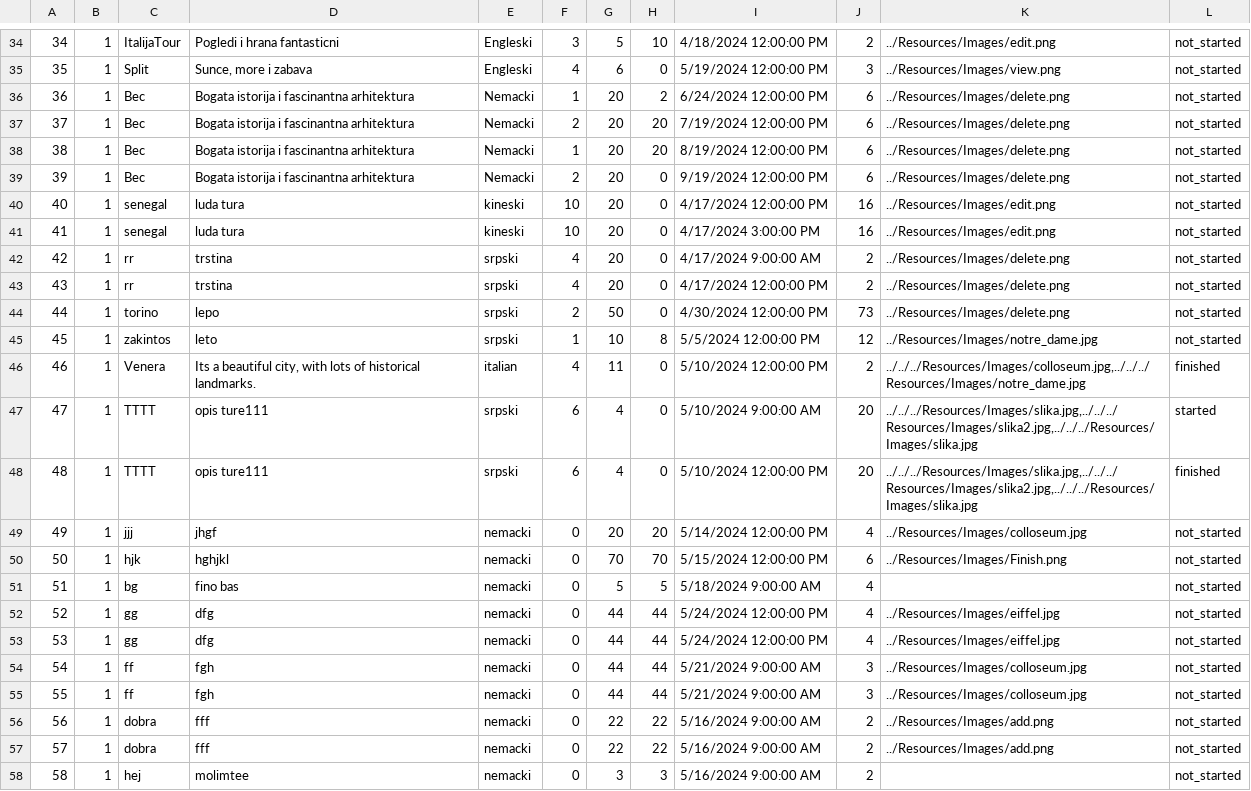
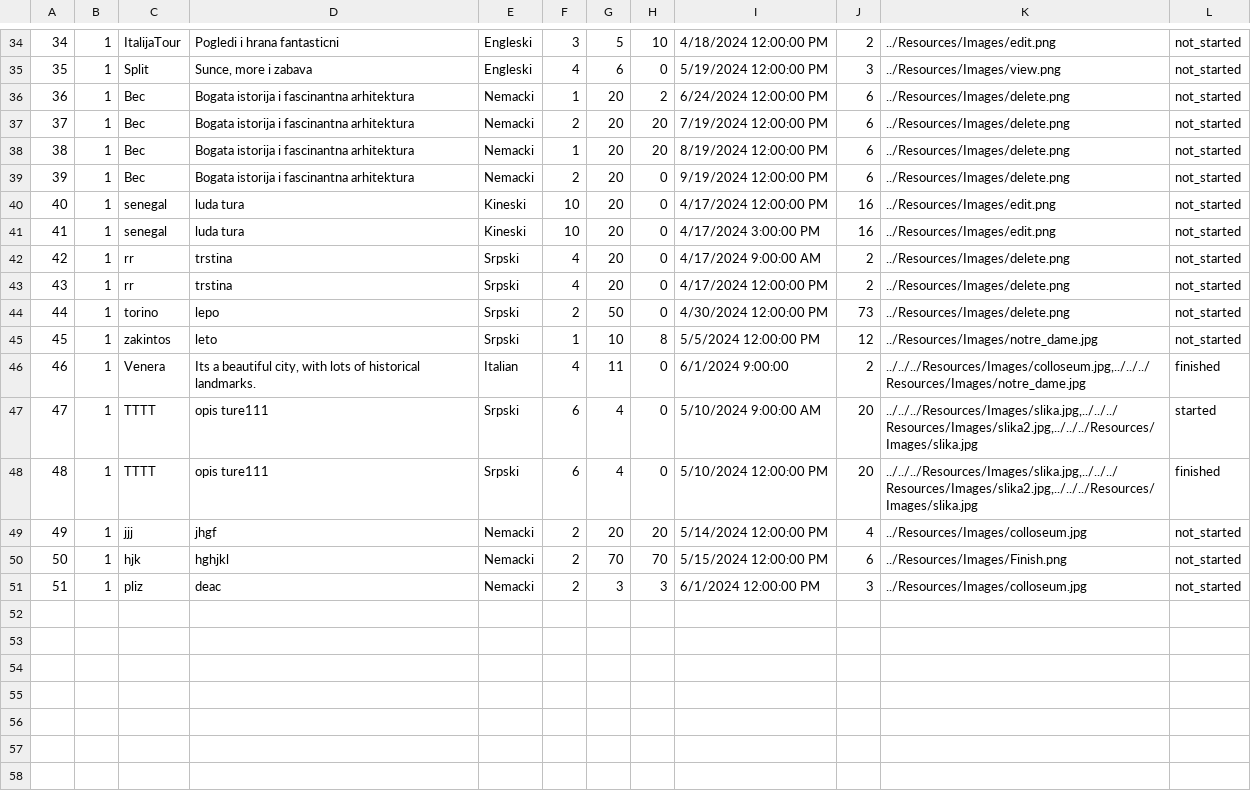
Before and after one commit to m4r1n4181/BookingApp, a CSV file: Resources/Data/tours.csv, drawn as a sheet; only a part is shown, gaps mark what is left out; removed rows and columns are numbered as before the commit, all else as after; the diff covers the shown part only; the diff names each change by its address in the sheet, - before the commit and + after, or states it on an @@ line.

```diff
--- a/Resources/Data/tours.csv
+++ b/Resources/Data/tours.csv
-E40:E41: kineski
+E40:E41: Kineski
-E42:E45: srpski
+E42:E45: Srpski
-E46: italian
+E46: Italian
-I46: 5/10/2024 12:00:00 PM
+I46: 6/1/2024 9:00:00
-E47:E48: srpski
+E47:E48: Srpski
-E49:E50: nemacki
+E49:E50: Nemacki
-F49:F50: 0
+F49:F50: 2
-row 51: 51 | 1 | bg | fino bas | nemacki | 0 | 5 | 5 | 5/18/2024 9:00:00 AM | 4 |  | not_started
-row 52: 52 | 1 | gg | dfg | nemacki | 0 | 44 | 44 | 5/24/2024 12:00:00 PM | 4 | ../Resources/Images/eiffel.jpg | not_started
-row 53: 53 | 1 | gg | dfg | nemacki | 0 | 44 | 44 | 5/24/2024 12:00:00 PM | 4 | ../Resources/Images/eiffel.jpg | not_started
-row 54: 54 | 1 | ff | fgh | nemacki | 0 | 44 | 44 | 5/21/2024 9:00:00 AM | 3 | ../Resources/Images/colloseum.jpg | not_started
-row 55: 55 | 1 | ff | fgh | nemacki | 0 | 44 | 44 | 5/21/2024 9:00:00 AM | 3 | ../Resources/Images/colloseum.jpg | not_started
-row 56: 56 | 1 | dobra | fff | nemacki | 0 | 22 | 22 | 5/16/2024 9:00:00 AM | 2 | ../Resources/Images/add.png | not_started
-row 57: 57 | 1 | dobra | fff | nemacki | 0 | 22 | 22 | 5/16/2024 9:00:00 AM | 2 | ../Resources/Images/add.png | not_started
@@ column A renumbered from row 51 down @@
-C51: hej
+C51: pliz
-D51: molimtee
+D51: deac
-E51: nemacki
+E51: Nemacki
-F51: 0
+F51: 2
-I51: 5/16/2024 9:00:00 AM
+I51: 6/1/2024 12:00:00 PM
-J51: 2
+J51: 3
-K51: (empty)
+K51: ../Resources/Images/colloseum.jpg
```
Also changed, not shown: 31 edited cells elsewhere in this file, Resources/Data/keyPoint.csv, Resources/Data/tour-requests.csv, 31 other files.
